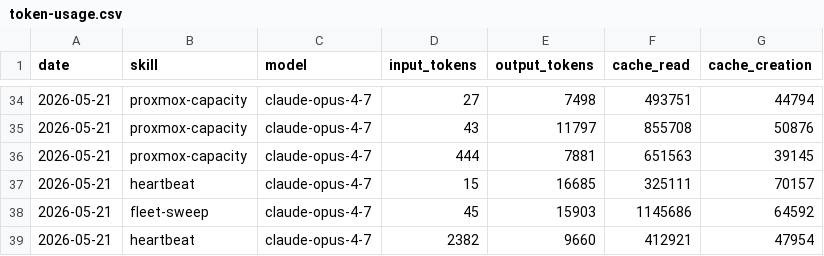
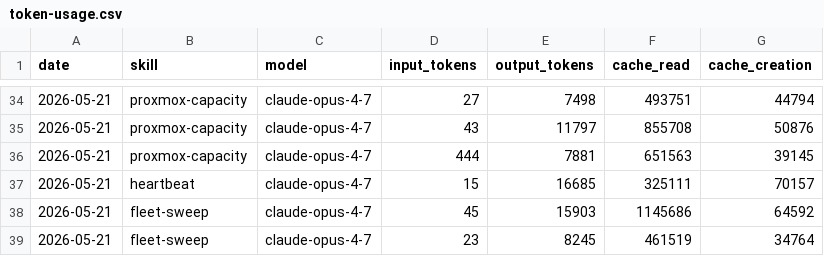
Before and after one commit to ashneil12/aeon, a CSV file: memory/token-usage.csv, drawn as a sheet; only a part is shown, gaps mark what is left out; removed rows and columns are numbered as before the commit, all else as after; the diff names each change by its address in the sheet, - before the commit and + after, or states it on an @@ line.

Commit message:
chore(fleet-sweep): auto-commit 2026-05-21

```diff
--- a/memory/token-usage.csv
+++ b/memory/token-usage.csv
-row 39: 2026-05-21 | heartbeat | claude-opus-4-7 | 2382 | 9660 | 412921 | 47954
+row 39: 2026-05-21 | fleet-sweep | claude-opus-4-7 | 23 | 8245 | 461519 | 34764
```
Also changed, not shown: 3 other files.
